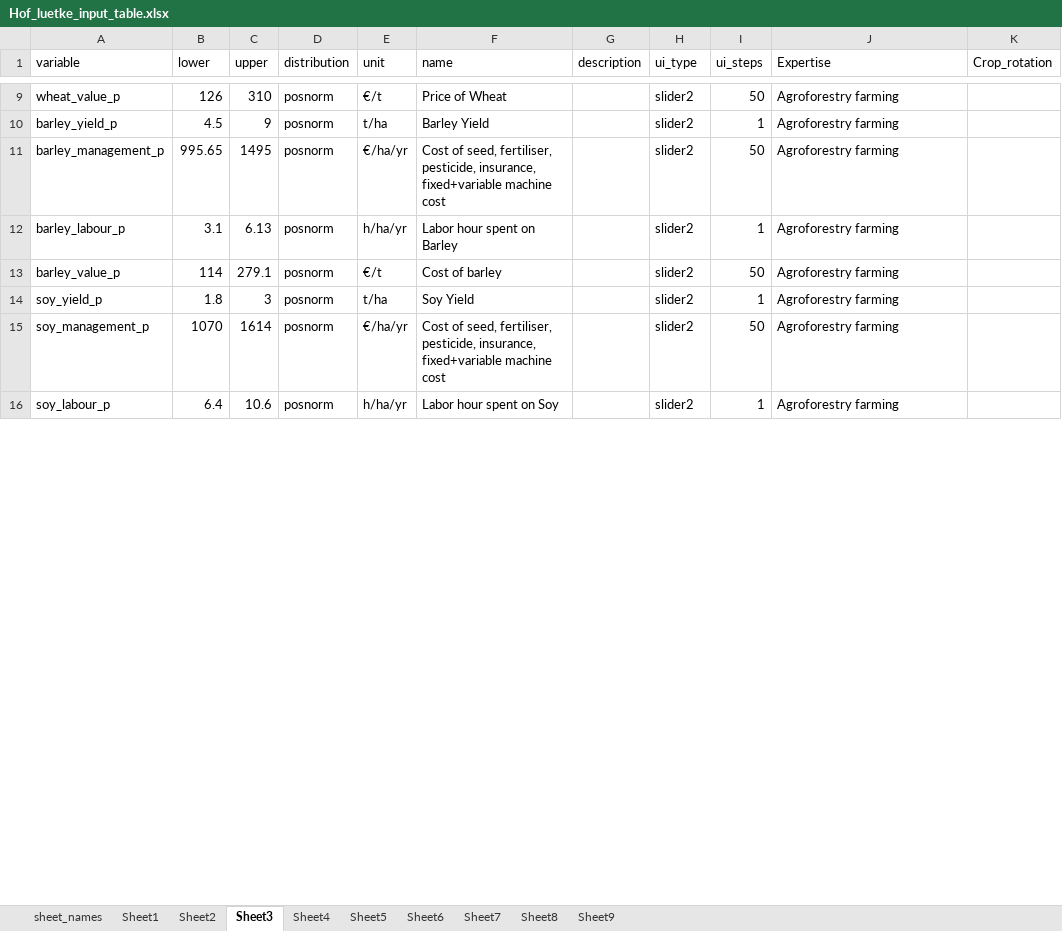
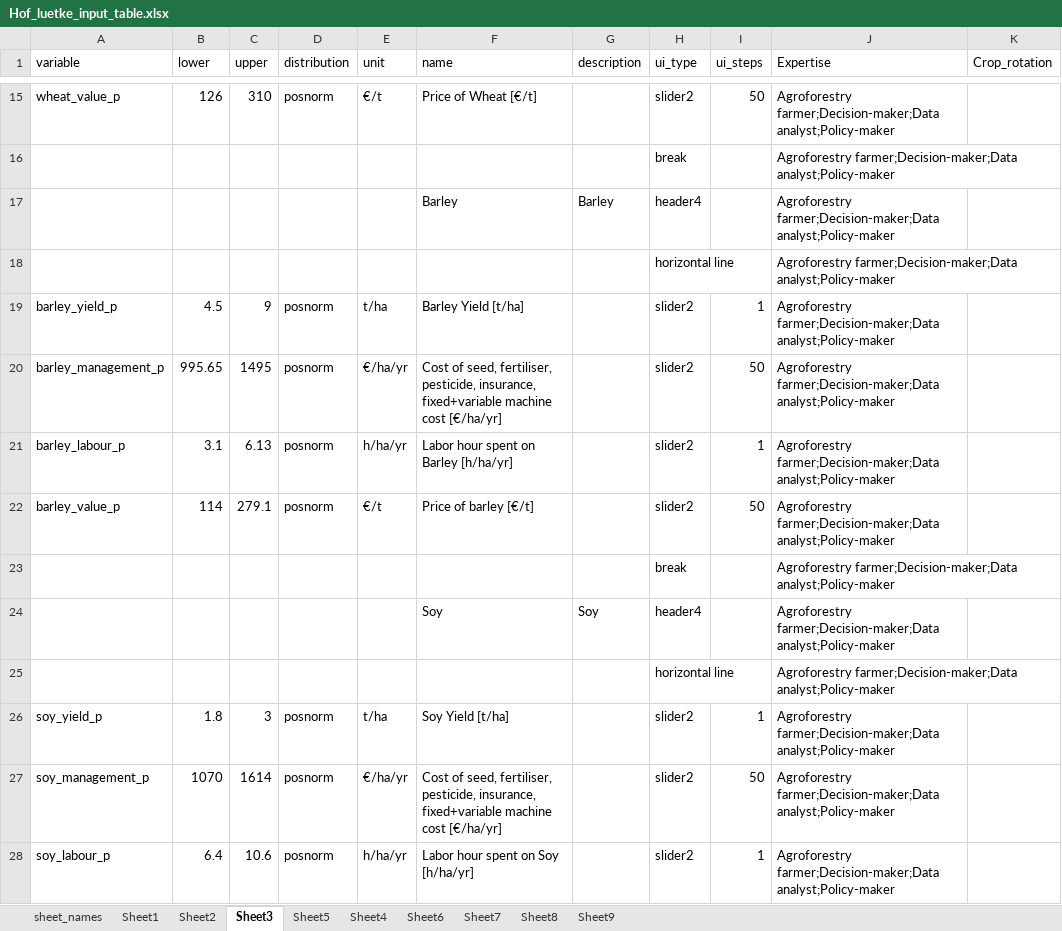
Before and after one commit to hortibonn/Fruit_Honey_Agroforestry, an Excel workbook: data/Hof_luetke_input_table.xlsx, sheet Sheet3, drawn as a sheet; only a part is shown, gaps mark what is left out; values as stored, in another font and other column widths than the file's, no borders; addresses are those after the commit; the diff covers the shown part only; the diff names each change by its address in the sheet, - before the commit and + after, or states it on an @@ line.

```diff
--- a/data/Hof_luetke_input_table.xlsx (sheet Sheet3)
+++ b/data/Hof_luetke_input_table.xlsx (sheet Sheet3)
@@ sheet tab order changed: sheet_names | Sheet1 | Sheet2 | Sheet3 | Sheet5 | Sheet4 | Sheet6 | Sheet7 | Sheet8 | Sheet9 @@
-F15 (name): Price of Wheat
+F15 (name): Price of Wheat [€/t]
-J15 (Expertise): Agroforestry farming
+J15 (Expertise): Agroforestry farmer;Decision-maker;Data analyst;Policy-maker
+row 16:  |  |  |  |  |  |  | break |  | Agroforestry farmer;Decision-maker;Data analyst;Policy-maker
+row 17:  |  |  |  |  | Barley | Barley | header4 |  | Agroforestry farmer;Decision-maker;Data analyst;Policy-maker
+row 18:  |  |  |  |  |  |  | horizontal line |  | Agroforestry farmer;Decision-maker;Data analyst;Policy-maker
-F19 (name): Barley Yield
+F19 (name): Barley Yield [t/ha]
-J19:J22 (Expertise): Agroforestry farming
+J19:J22 (Expertise): Agroforestry farmer;Decision-maker;Data analyst;Policy-maker
-F20 (name): …machine cost
+F20 (name): …machine cost [€/ha/yr]
-F21 (name): Labor hour spent on Barley
+F21 (name): Labor hour spent on Barley [h/ha/yr]
-F22 (name): Cost of barley
+F22 (name): Price of barley [€/t]
+row 23:  |  |  |  |  |  |  | break |  | Agroforestry farmer;Decision-maker;Data analyst;Policy-maker
+row 24:  |  |  |  |  | Soy | Soy | header4 |  | Agroforestry farmer;Decision-maker;Data analyst;Policy-maker
+row 25:  |  |  |  |  |  |  | horizontal line |  | Agroforestry farmer;Decision-maker;Data analyst;Policy-maker
-F26 (name): Soy Yield
+F26 (name): Soy Yield [t/ha]
-J26:J28 (Expertise): Agroforestry farming
+J26:J28 (Expertise): Agroforestry farmer;Decision-maker;Data analyst;Policy-maker
-F27 (name): …machine cost
+F27 (name): …machine cost [€/ha/yr]
-F28 (name): Labor hour spent on Soy
+F28 (name): Labor hour spent on Soy [h/ha/yr]
```
Also changed, not shown: 27 added rows and 72 edited cells elsewhere in this sheet, sheet Sheet9, sheet Sheet4, sheet Sheet2, sheet Sheet5, sheet Sheet6, sheet Sheet8, 3 more sheets, data/funding_data1.xlsx.
